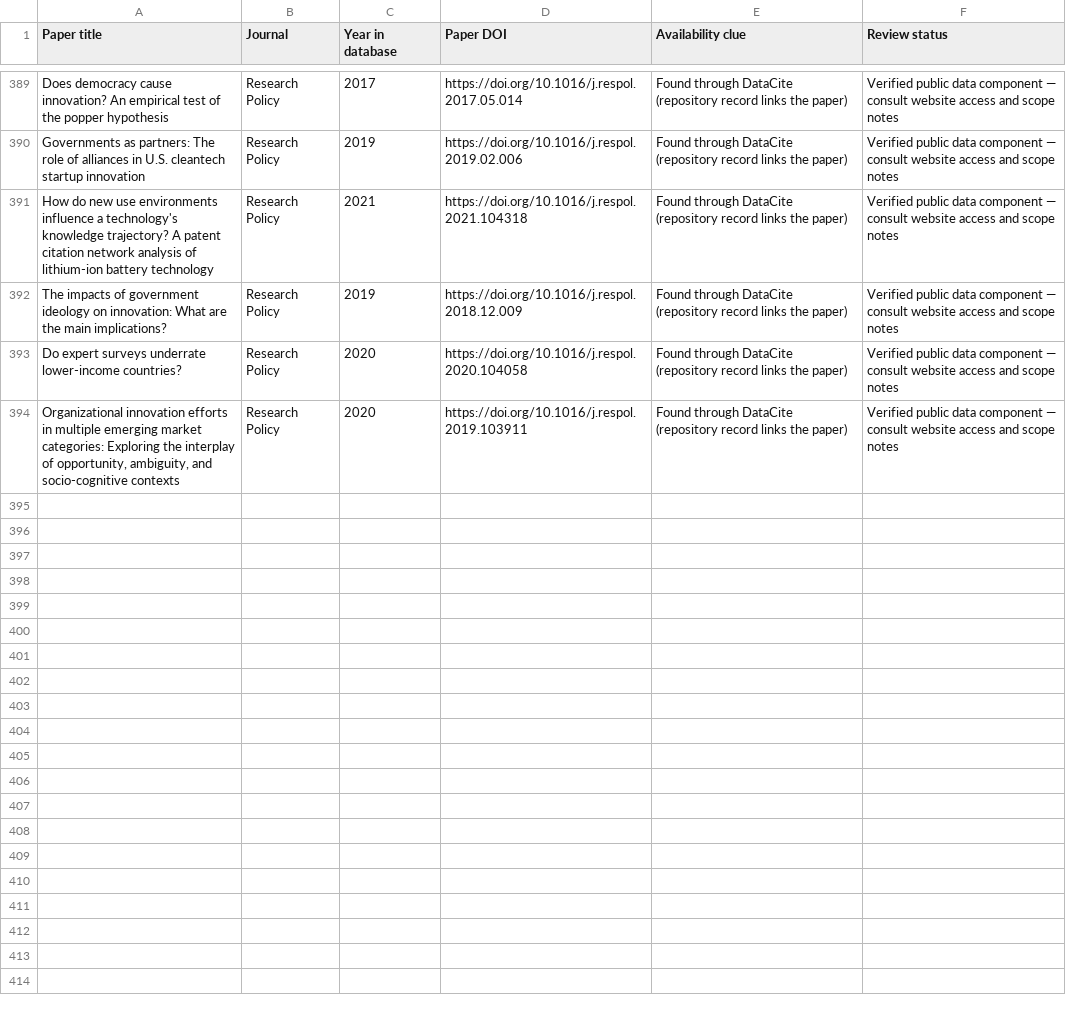
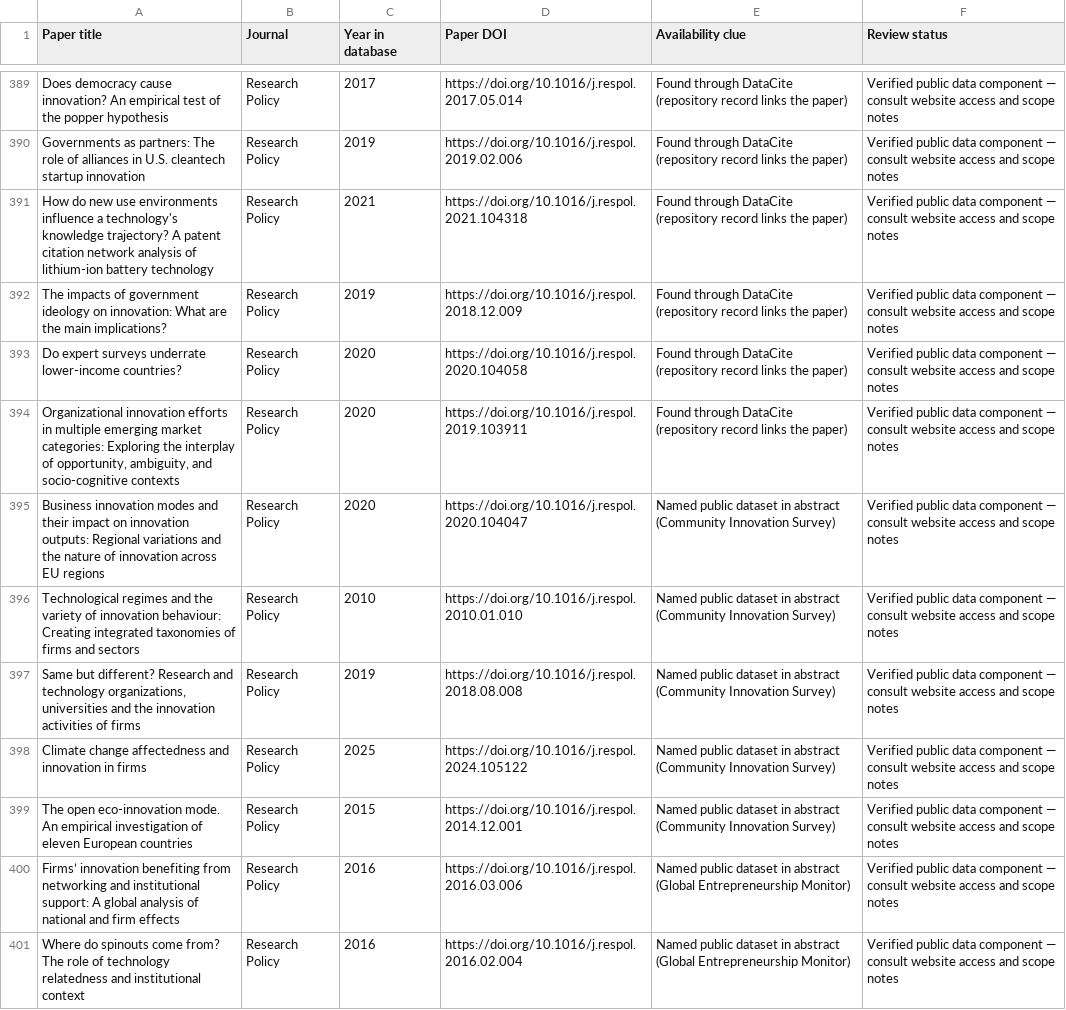
Before and after one commit to konstantinosStouras/datasets, a CSV file: _research/paper-data-shortlist.csv, drawn as a sheet; only a part is shown, gaps mark what is left out; the diff covers the shown part only.

```diff
--- a/_research/paper-data-shortlist.csv
+++ b/_research/paper-data-shortlist.csv
@@ -394 +394,8 @@ Do expert surveys underrate lower-income countries?,Research Policy,2020,https:/
 "Organizational innovation efforts in multiple emerging market categories: Exploring the interplay of opportunity, ambiguity, and socio-cognitive contexts",Research Policy,2020,https://doi.org/10.1016/j.respol.2019.103911,Found through DataCite (repository record links the paper),Verified public data component — consult website access and scope notes
+Business innovation modes and their impact on innovation outputs: Regional variations and the nature of innovation across EU regions,Research Policy,2020,https://doi.org/10.1016/j.respol.2020.104047,Named public dataset in abstract (Community Innovation Survey),Verified public data component — consult website access and scope notes
+Technological regimes and the variety of innovation behaviour: Creating integrated taxonomies of firms and sectors,Research Policy,2010,https://doi.org/10.1016/j.respol.2010.01.010,Named public dataset in abstract (Community Innovation Survey),Verified public data component — consult website access and scope notes
+"Same but different? Research and technology organizations, universities and the innovation activities of firms",Research Policy,2019,https://doi.org/10.1016/j.respol.2018.08.008,Named public dataset in abstract (Community Innovation Survey),Verified public data component — consult website access and scope notes
+Climate change affectedness and innovation in firms,Research Policy,2025,https://doi.org/10.1016/j.respol.2024.105122,Named public dataset in abstract (Community Innovation Survey),Verified public data component — consult website access and scope notes
+The open eco-innovation mode. An empirical investigation of eleven European countries,Research Policy,2015,https://doi.org/10.1016/j.respol.2014.12.001,Named public dataset in abstract (Community Innovation Survey),Verified public data component — consult website access and scope notes
+Firms’ innovation benefiting from networking and institutional support: A global analysis of national and firm effects,Research Policy,2016,https://doi.org/10.1016/j.respol.2016.03.006,Named public dataset in abstract (Global Entrepreneurship Monitor),Verified public data component — consult website access and scope notes
+Where do spinouts come from? The role of technology relatedness and institutional context,Research Policy,2016,https://doi.org/10.1016/j.respol.2016.02.004,Named public dataset in abstract (Global Entrepreneurship Monitor),Verified public data component — consult website access and scope notes
```
Also changed, not shown: 6 added rows and 1 edited cell elsewhere in this file, _research/priority-paper-shortlist.csv, 3 other files.
